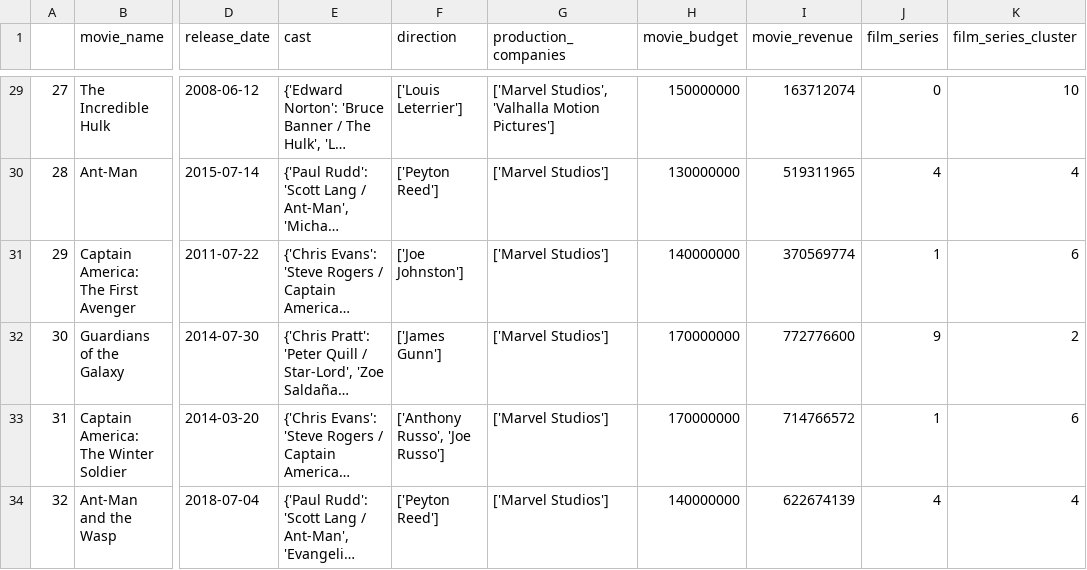
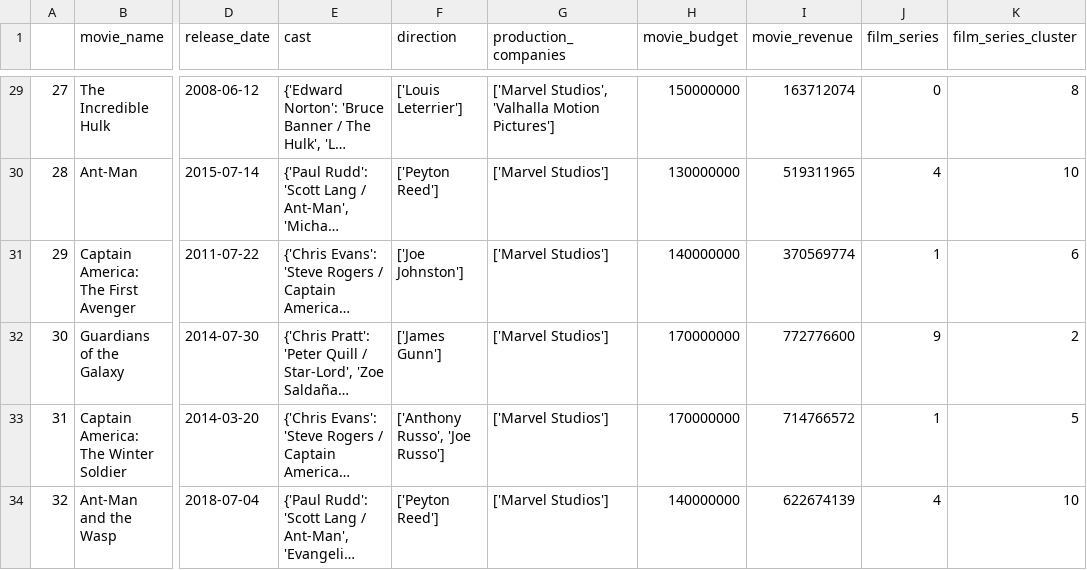
Before and after one commit to rizz-kings/data-in-the-wild, a CSV file: data/processed/movie_stats/movie_stats_clustered.csv, drawn as a sheet; only a part is shown, gaps mark what is left out; long unchanged cells end in …; the diff covers the shown part only; the diff names each change by its address in the sheet, - before the commit and + after, or states it on an @@ line.

```diff
--- a/data/processed/movie_stats/movie_stats_clustered.csv
+++ b/data/processed/movie_stats/movie_stats_clustered.csv
-K29 (film_series_cluster): 10
+K29 (film_series_cluster): 8
-K30 (film_series_cluster): 4
+K30 (film_series_cluster): 10
-K33 (film_series_cluster): 6
+K33 (film_series_cluster): 5
-K34 (film_series_cluster): 4
+K34 (film_series_cluster): 10
```
Also changed, not shown: 16 edited cells elsewhere in this file, 3 other files.
